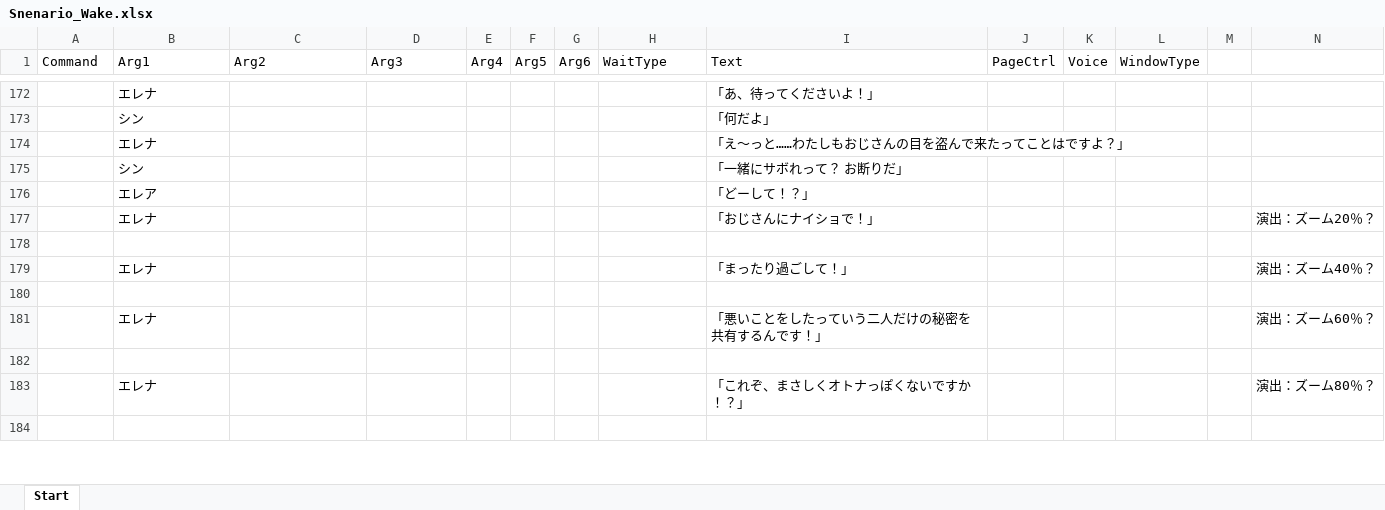
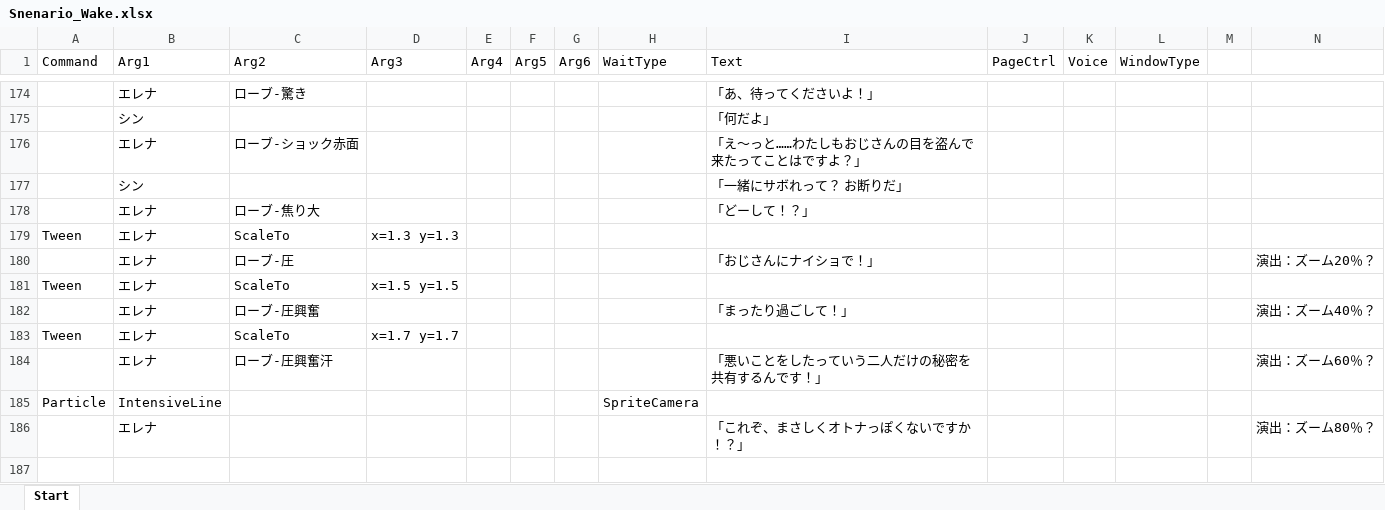
Before and after one commit to WindPow/AriHino, an Excel workbook: AriHino/Assets/ArihinoMain/Scenarios/Snenario_Wake.xlsx, sheet Start, drawn as a sheet; only a part is shown, gaps mark what is left out; values as stored, in another font and other column widths than the file's, no borders; removed rows and columns are numbered as before the commit, all else as after; the diff covers the shown part only; the diff names each change by its address in the sheet, - before the commit and + after, or states it on an @@ line.

```diff
--- a/AriHino/Assets/ArihinoMain/Scenarios/Snenario_Wake.xlsx (sheet Start)
+++ b/AriHino/Assets/ArihinoMain/Scenarios/Snenario_Wake.xlsx (sheet Start)
-C174 (Arg2): (empty)
+C174 (Arg2): ローブ-驚き
-C176 (Arg2): (empty)
+C176 (Arg2): ローブ-ショック赤面
-row 176:  | エレア |  |  |  |  |  |  | 「どーして！？」
+row 178:  | エレナ | ローブ-焦り大 |  |  |  |  |  | 「どーして！？」
+row 179: Tween | エレナ | ScaleTo | x=1.3 y=1.3
-C180 (Arg2): (empty)
+C180 (Arg2): ローブ-圧
-row 181: (empty)
+row 181: Tween | エレナ | ScaleTo | x=1.5 y=1.5
-C182 (Arg2): (empty)
+C182 (Arg2): ローブ-圧興奮
-row 183: (empty)
+row 183: Tween | エレナ | ScaleTo | x=1.7 y=1.7
-C184 (Arg2): (empty)
+C184 (Arg2): ローブ-圧興奮汗
-row 185: (empty)
+row 185: Particle | IntensiveLine |  |  |  |  |  | SpriteCamera
```
Also changed, not shown: 10 added rows, 4 removed rows and 16 edited cells elsewhere in this sheet, 28 other files.
